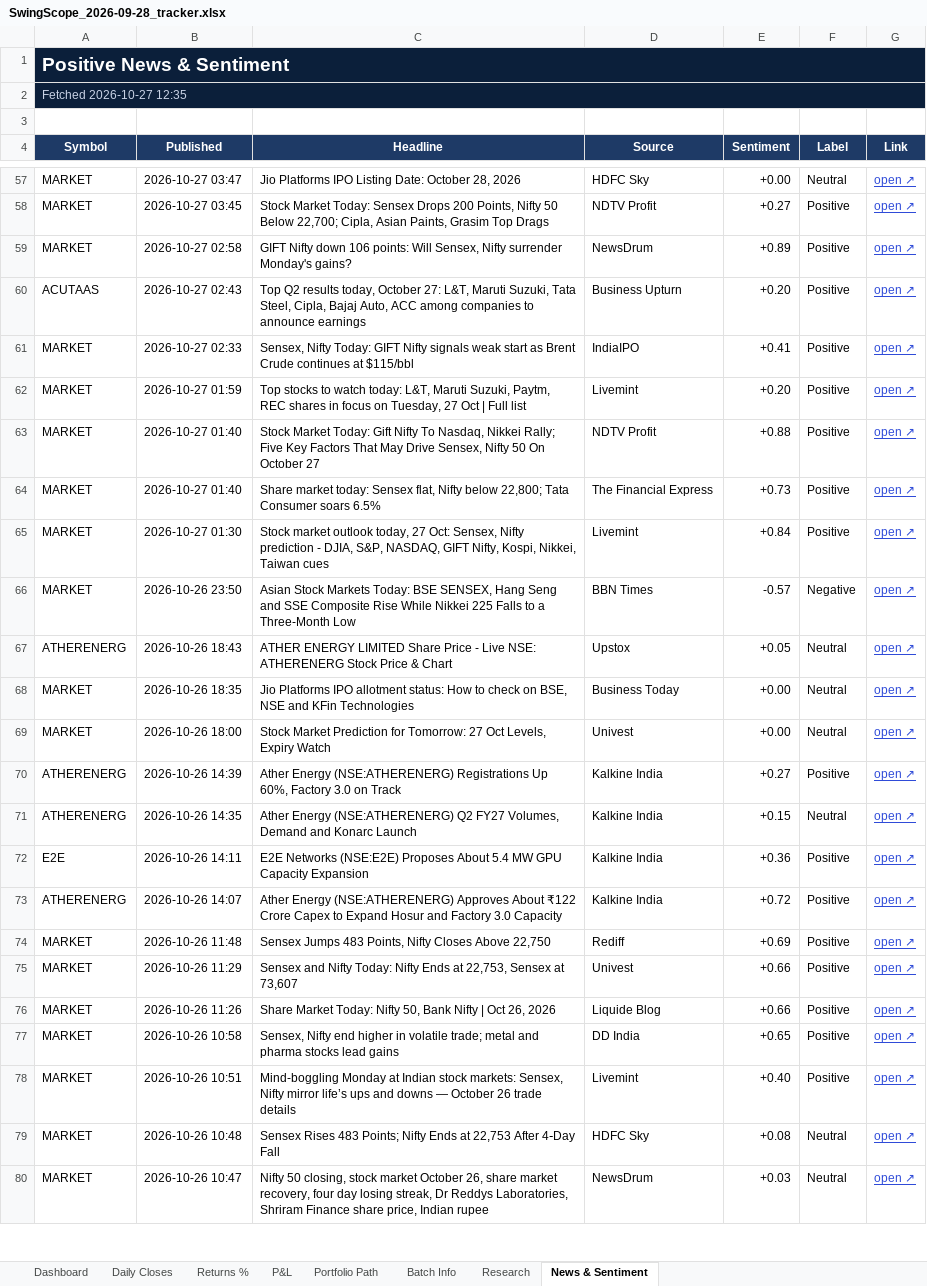
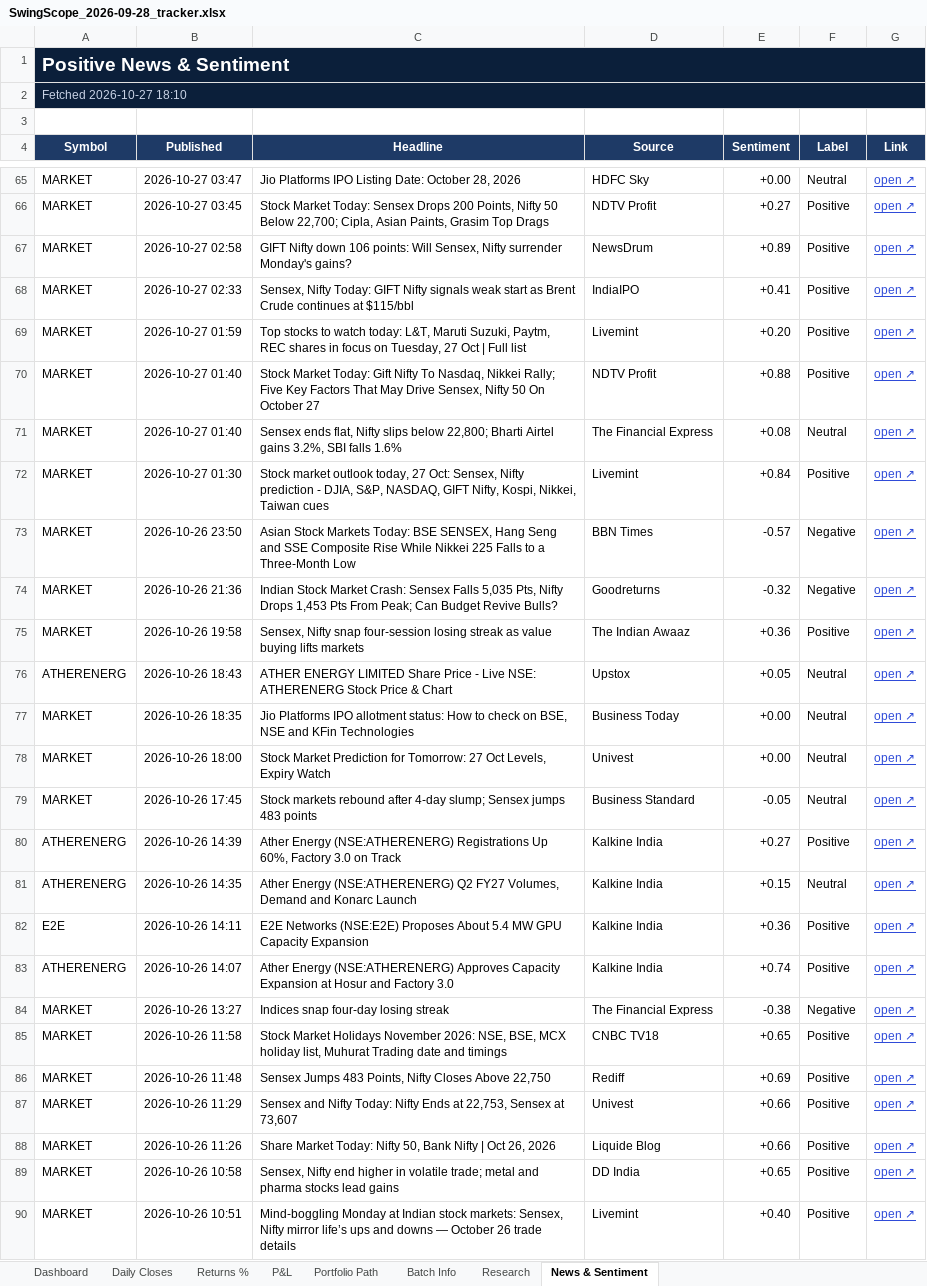
Before and after one commit to compukidsdgp-creator/Swing-Card, an Excel workbook: data/batches/2026-09-28/SwingScope_2026-09-28_tracker.xlsx, sheet News & Sentiment, drawn as a sheet; only a part is shown, gaps mark what is left out; the shorter side is filled out with more unchanged rows; values as stored, in another font and other column widths than the file's, no borders; conditional formats not drawn; removed rows and columns are numbered as before the commit, all else as after; the diff covers the shown part only; the diff names each change by its address in the sheet, - before the commit and + after, or states it on an @@ line.

```diff
--- a/data/batches/2026-09-28/SwingScope_2026-09-28_tracker.xlsx (sheet News & Sentiment)
+++ b/data/batches/2026-09-28/SwingScope_2026-09-28_tracker.xlsx (sheet News & Sentiment)
-A2 (Symbol): Fetched 2026-10-27 12:35
+A2 (Symbol): Fetched 2026-10-27 18:10
-row 60: ACUTAAS | 2026-10-27 02:43 | Top Q2 results today, October 27: L&T, Maruti Suzuki, Tata Steel, Cipla, Bajaj Auto, ACC among companies to announce earnings | Business Upturn | +0.20 | Positive | open ↗
-C71 (Headline): Share market today: Sensex flat, Nifty below 22,800; Tata Consumer soars 6.5%
+C71 (Headline): Sensex ends flat, Nifty slips below 22,800; Bharti Airtel gains 3.2%, SBI falls 1.6%
-E71 (Sentiment): +0.73
+E71 (Sentiment): +0.08
-F71 (Label): Positive
+F71 (Label): Neutral
+row 74: MARKET | 2026-10-26 21:36 | Indian Stock Market Crash: Sensex Falls 5,035 Pts, Nifty Drops 1,453 Pts From Peak; Can Budget Revive Bulls? | Goodreturns | -0.32 | Negative | open ↗
+row 75: MARKET | 2026-10-26 19:58 | Sensex, Nifty snap four-session losing streak as value buying lifts markets | The Indian Awaaz | +0.36 | Positive | open ↗
+row 79: MARKET | 2026-10-26 17:45 | Stock markets rebound after 4-day slump; Sensex jumps 483 points | Business Standard | -0.05 | Neutral | open ↗
-C83 (Headline): …(NSE:ATHERENERG) Approves About ₹122 Crore Capex to Expand Hosur and Factory 3.0 Capacity
+C83 (Headline): …(NSE:ATHERENERG) Approves Capacity Expansion at Hosur and Factory 3.0
-E83 (Sentiment): +0.72
+E83 (Sentiment): +0.74
+row 84: MARKET | 2026-10-26 13:27 | Indices snap four-day losing streak | The Financial Express | -0.38 | Negative | open ↗
+row 85: MARKET | 2026-10-26 11:58 | Stock Market Holidays November 2026: NSE, BSE, MCX holiday list, Muhurat Trading date and timings | CNBC TV18 | +0.65 | Positive | open ↗
```
Also changed, not shown: 25 added rows, 6 removed rows, 1 moved row and 10 edited cells elsewhere in this sheet, sheet Dashboard, sheet Daily Closes, 3 other files.
